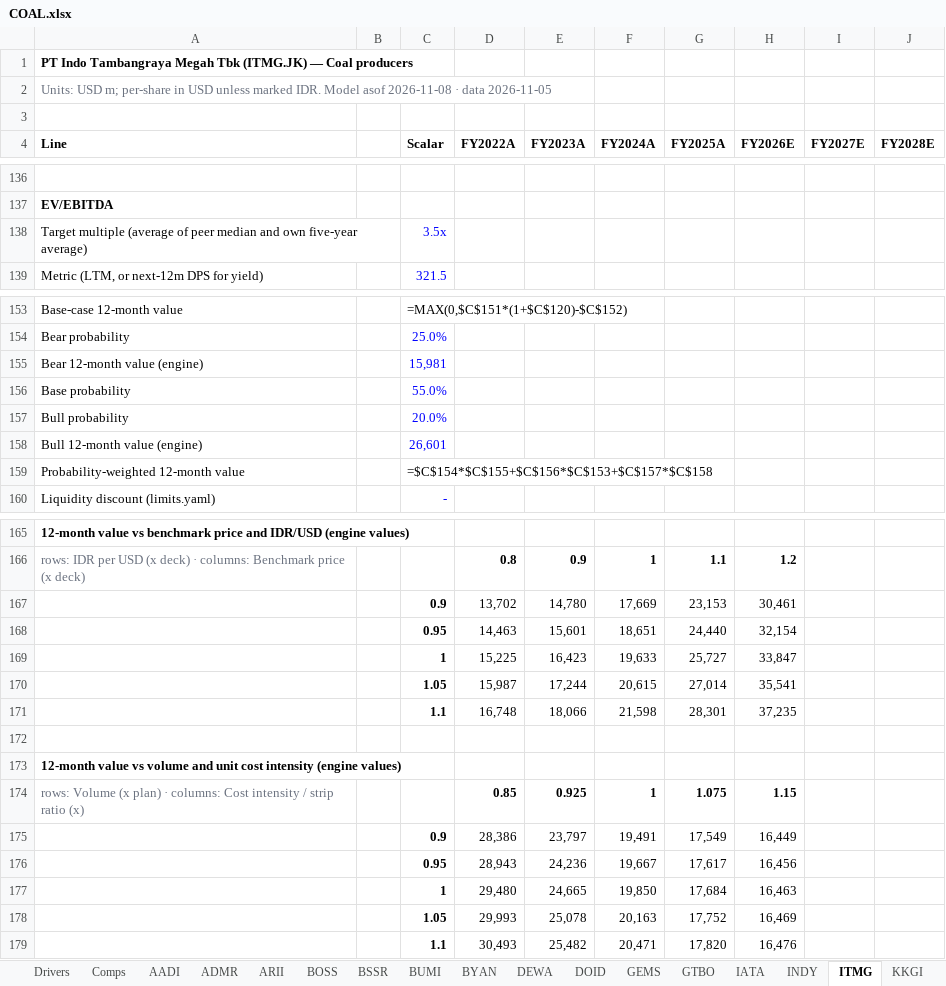
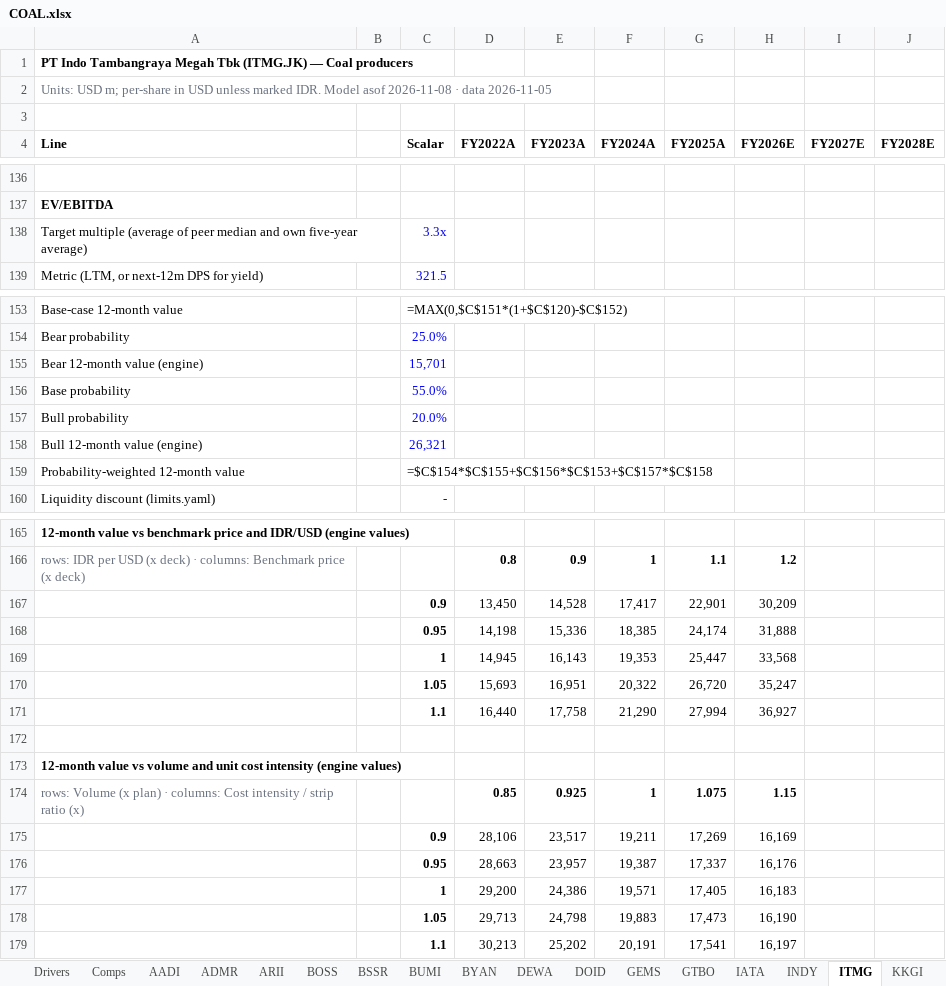
Before and after one commit to snipekick/sixsouth-dashboard, an Excel workbook: models/COAL.xlsx, sheet ITMG, drawn as a sheet; only a part is shown, gaps mark what is left out; values as stored, in another font and other column widths than the file's, no borders; formulas without a stored value are shown as written; removed rows and columns are numbered as before the commit, all else as after; rows hold the shown columns only; the diff names each change by its address in the sheet, - before the commit and + after, or states it on an @@ line.

```diff
--- a/models/COAL.xlsx (sheet ITMG)
+++ b/models/COAL.xlsx (sheet ITMG)
-C138 (Scalar): 3.5x
+C138 (Scalar): 3.3x
-C155 (Scalar): 15,981
+C155 (Scalar): 15,701
-C158 (Scalar): 26,601
+C158 (Scalar): 26,321
-row 167:  |  | 0.9 | 13,702 | 14,780 | 17,669 | 23,153 | 30,461
-row 168:  |  | 0.95 | 14,463 | 15,601 | 18,651 | 24,440 | 32,154
-row 169:  |  | 1 | 15,225 | 16,423 | 19,633 | 25,727 | 33,847
-row 170:  |  | 1.05 | 15,987 | 17,244 | 20,615 | 27,014 | 35,541
-row 171:  |  | 1.1 | 16,748 | 18,066 | 21,598 | 28,301 | 37,235
+row 167:  |  | 0.9 | 13,450 | 14,528 | 17,417 | 22,901 | 30,209
+row 168:  |  | 0.95 | 14,198 | 15,336 | 18,385 | 24,174 | 31,888
+row 169:  |  | 1 | 14,945 | 16,143 | 19,353 | 25,447 | 33,568
+row 170:  |  | 1.05 | 15,693 | 16,951 | 20,322 | 26,720 | 35,247
+row 171:  |  | 1.1 | 16,440 | 17,758 | 21,290 | 27,994 | 36,927
-row 175:  |  | 0.9 | 28,386 | 23,797 | 19,491 | 17,549 | 16,449
-row 176:  |  | 0.95 | 28,943 | 24,236 | 19,667 | 17,617 | 16,456
-row 177:  |  | 1 | 29,480 | 24,665 | 19,850 | 17,684 | 16,463
-row 178:  |  | 1.05 | 29,993 | 25,078 | 20,163 | 17,752 | 16,469
-row 179:  |  | 1.1 | 30,493 | 25,482 | 20,471 | 17,820 | 16,476
+row 175:  |  | 0.9 | 28,106 | 23,517 | 19,211 | 17,269 | 16,169
+row 176:  |  | 0.95 | 28,663 | 23,957 | 19,387 | 17,337 | 16,176
+row 177:  |  | 1 | 29,200 | 24,386 | 19,571 | 17,405 | 16,183
+row 178:  |  | 1.05 | 29,713 | 24,798 | 19,883 | 17,473 | 16,190
+row 179:  |  | 1.1 | 30,213 | 25,202 | 20,191 | 17,541 | 16,197
```
Also changed, not shown: sheet UNIQ, sheet BYAN, sheet RMKO, sheet README, sheet Comps, 24 other files.
